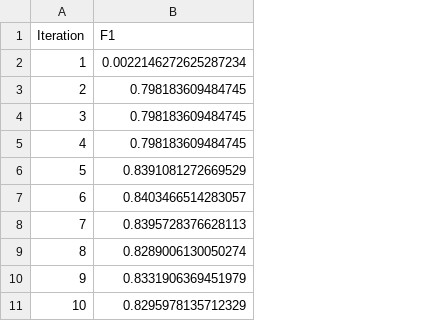
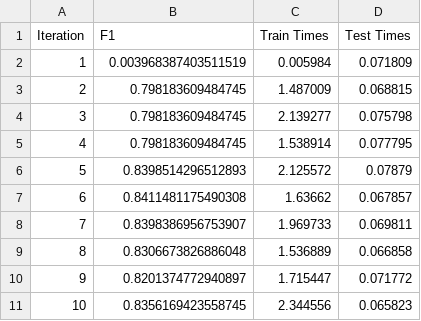
Before and after one commit to nzamski/WaterRecognition, a CSV file: test_per_pixel_Logit.csv, drawn as a sheet; the diff names each change by its address in the sheet, - before the commit and + after, or states it on an @@ line.

Commit message:
MachineLearning.py: added pickles, added iteration training and testing times,

```diff
--- a/test_per_pixel_Logit.csv
+++ b/test_per_pixel_Logit.csv
+column C (Train Times), rows 2-11: 0.005984 | 1.487009 | 2.139277 | 1.538914 | 2.125572 | 1.63662 | 1.969733 | 1.536889 | 1.715447 | 2.344556
+column D (Test Times), rows 2-11: 0.071809 | 0.068815 | 0.075798 | 0.077795 | 0.07879 | 0.067857 | 0.069811 | 0.066858 | 0.071772 | 0.065823
-B2 (F1): 0.0022146272625287234
+B2 (F1): 0.003968387403511519
-B6 (F1): 0.8391081272669529
+B6 (F1): 0.8398514296512893
-B7 (F1): 0.8403466514283057
+B7 (F1): 0.8411481175490308
-B8 (F1): 0.8395728376628113
+B8 (F1): 0.8398386956753907
-B9 (F1): 0.8289006130050274
+B9 (F1): 0.8306673826886048
-B10 (F1): 0.8331906369451979
+B10 (F1): 0.8201374772940897
-B11 (F1): 0.8295978135712329
+B11 (F1): 0.8356169423558745
```
Also changed, not shown: 8 other files.
